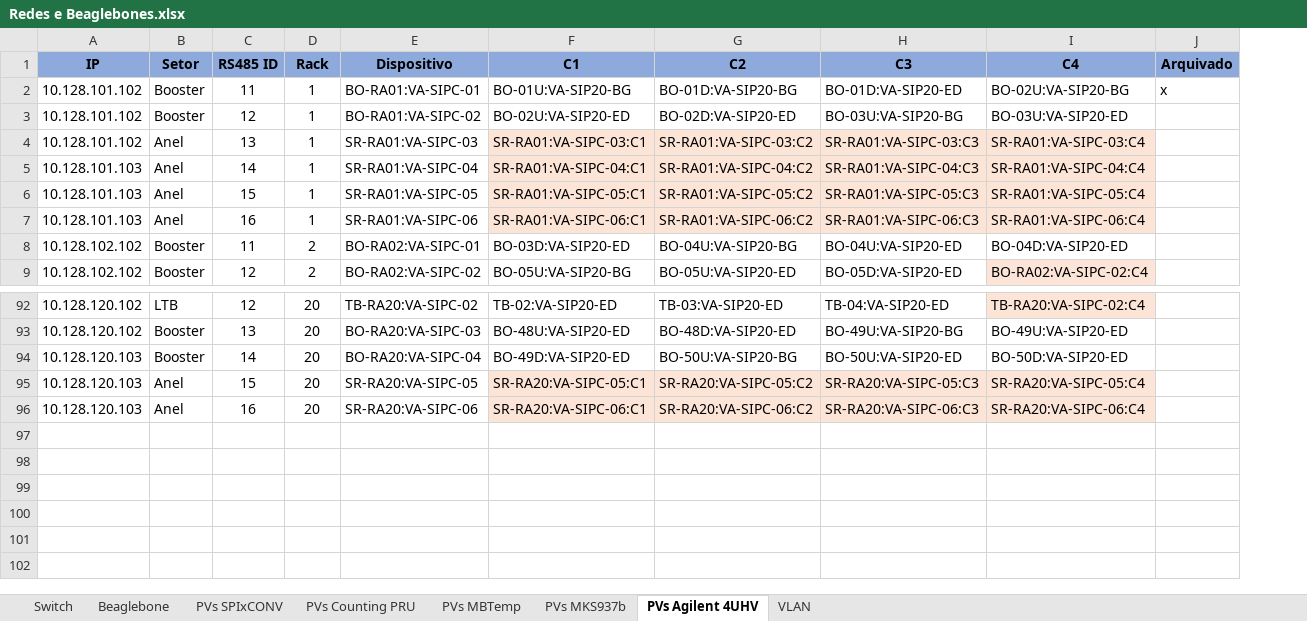
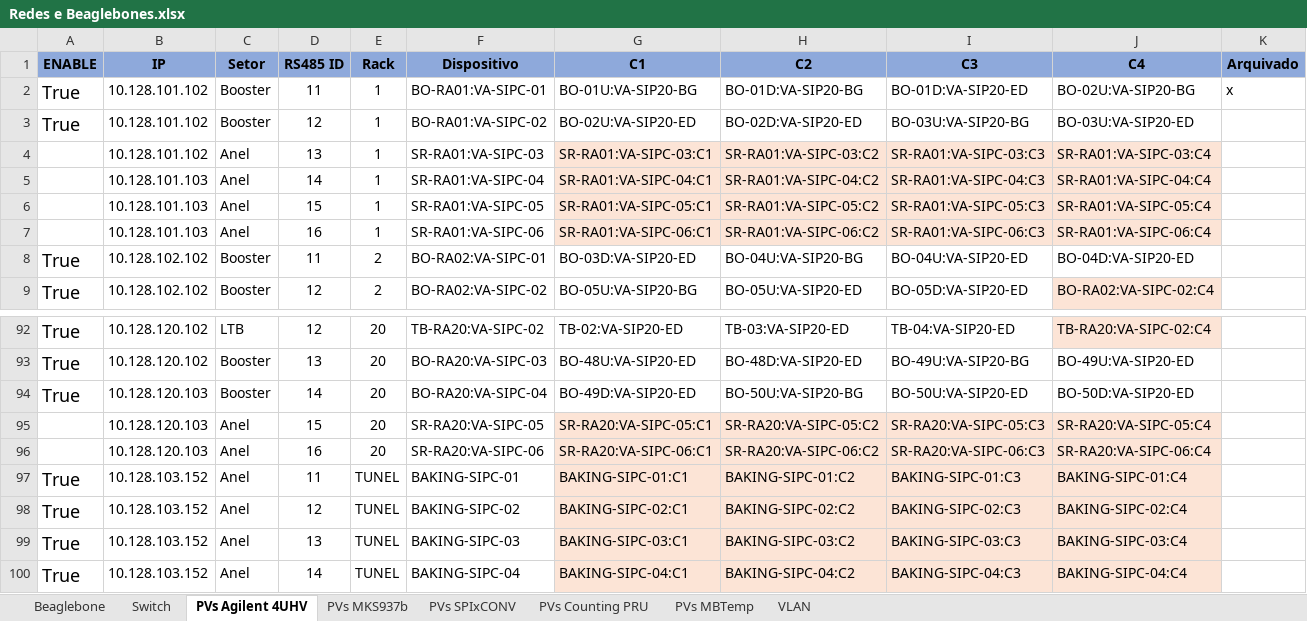
Before and after one commit to lnls-sirius/streamdevice-ioc, an Excel workbook: spreadsheet/Redes e Beaglebones.xlsx, sheet PVs Agilent 4UHV, drawn as a sheet; only a part is shown, gaps mark what is left out; values as stored, in another font and other column widths than the file's, no borders; conditional formats not drawn; the diff names each change by its address in the sheet, - before the commit and + after, or states it on an @@ line.

```diff
--- a/spreadsheet/Redes e Beaglebones.xlsx (sheet PVs Agilent 4UHV)
+++ b/spreadsheet/Redes e Beaglebones.xlsx (sheet PVs Agilent 4UHV)
@@ sheet tab order changed: Beaglebone | Switch | PVs Agilent 4UHV | PVs MKS937b | PVs SPIxCONV | PVs Counting PRU | PVs MBTemp | VLAN @@
+column A (ENABLE), rows 2-9: True | True |  |  |  |  | True | True; rows 92-94: all True
+row 97: True | 10.128.103.152 | Anel | 11 | TUNEL | BAKING-SIPC-01 | BAKING-SIPC-01:C1 | BAKING-SIPC-01:C2 | BAKING-SIPC-01:C3 | BAKING-SIPC-01:C4
+row 98: True | 10.128.103.152 | Anel | 12 | TUNEL | BAKING-SIPC-02 | BAKING-SIPC-02:C1 | BAKING-SIPC-02:C2 | BAKING-SIPC-02:C3 | BAKING-SIPC-02:C4
+row 99: True | 10.128.103.152 | Anel | 13 | TUNEL | BAKING-SIPC-03 | BAKING-SIPC-03:C1 | BAKING-SIPC-03:C2 | BAKING-SIPC-03:C3 | BAKING-SIPC-03:C4
+row 100: True | 10.128.103.152 | Anel | 14 | TUNEL | BAKING-SIPC-04 | BAKING-SIPC-04:C1 | BAKING-SIPC-04:C2 | BAKING-SIPC-04:C3 | BAKING-SIPC-04:C4
```
Also changed, not shown: sheet Beaglebone, sheet PVs MKS937b, sheet PVs SPIxCONV, sheet PVs Counting PRU, sheet PVs MBTemp, sheet Switch, formulas that keep their value, 18 other files.
